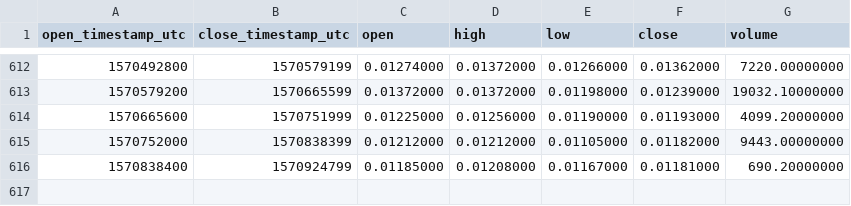
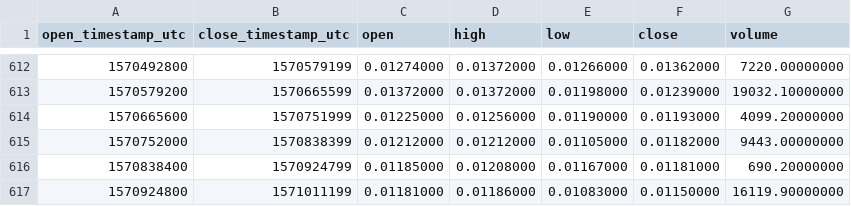
Before and after one commit to cryptobigbro/binance-VIABNB, a CSV file: binance-VIABNB-1d.csv, drawn as a sheet; only a part is shown, gaps mark what is left out.

Commit message:
Update OHLCV data.

```diff
--- a/binance-VIABNB-1d.csv
+++ b/binance-VIABNB-1d.csv
@@ -616 +616,2 @@ open_timestamp_utc,close_timestamp_utc,open,high,low,close,volume
 1570838400,1570924799,0.01185000,0.01208000,0.01167000,0.01181000,690.20000000
+1570924800,1571011199,0.01181000,0.01186000,0.01083000,0.01150000,16119.90000000
```
Also changed, not shown: 1 other file.
